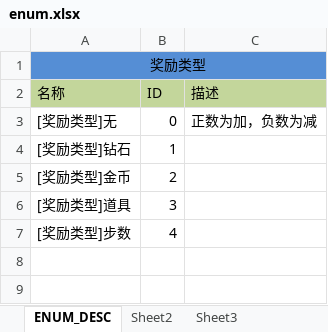
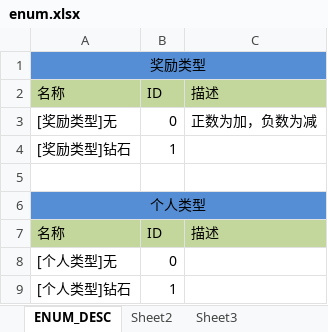
Before and after one commit to Nassir1995/learngit, an Excel workbook: protoconf/enum.xlsx, sheet ENUM_DESC, drawn as a sheet; values as stored, in another font and other column widths than the file's, no borders; removed rows and columns are numbered as before the commit, all else as after; the diff names each change by its address in the sheet, - before the commit and + after, or states it on an @@ line.

```diff
--- a/protoconf/enum.xlsx (sheet ENUM_DESC)
+++ b/protoconf/enum.xlsx (sheet ENUM_DESC)
-row 5: [奖励类型]金币 | 2
+row 5: (empty)
-row 6: [奖励类型]道具 | 3
-row 7: [奖励类型]步数 | 4
+row 6: 个人类型
+row 7: 名称 | ID | 描述
+row 8: [个人类型]无 | 0
+row 9: [个人类型]钻石 | 1
```
Also changed, not shown: 1 other file.
